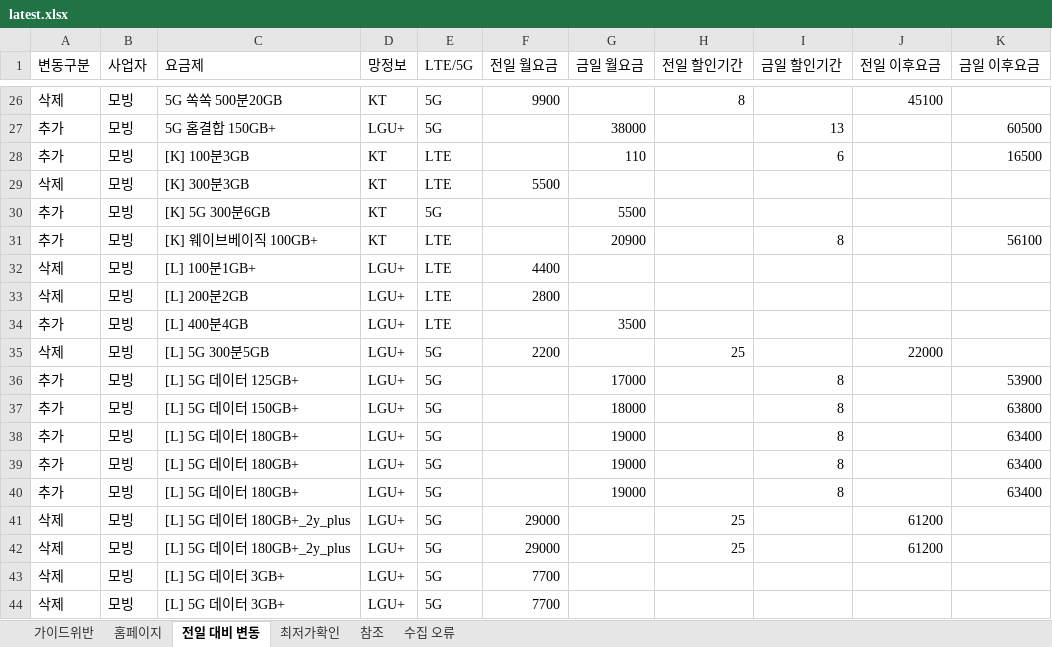
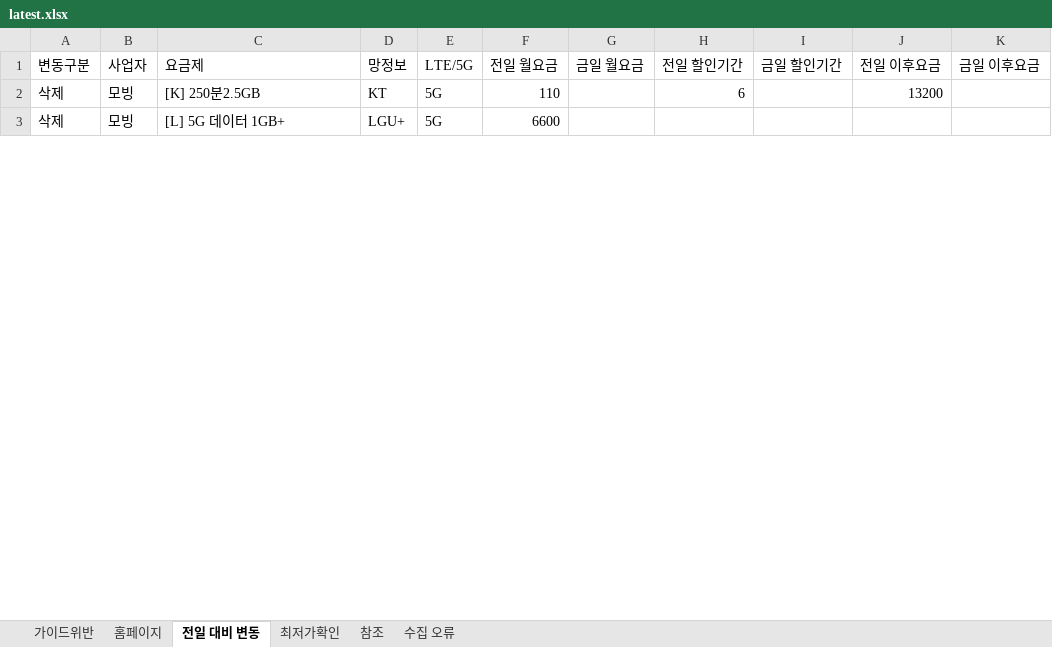
Before and after one commit to kjch444-sketchs/homepage_crawl, an Excel workbook: history/latest.xlsx, sheet 전일 대비 변동, drawn as a sheet; only a part is shown, gaps mark what is left out; values as stored, in another font and other column widths than the file's, no borders; removed rows and columns are numbered as before the commit, all else as after; the diff covers the shown part only; the diff names each change by its address in the sheet, - before the commit and + after, or states it on an @@ line.

```diff
--- a/history/latest.xlsx (sheet 전일 대비 변동)
+++ b/history/latest.xlsx (sheet 전일 대비 변동)
-C2 (요금제): 5G 쏙쏙 500분20GB
+C2 (요금제): [K] 250분2.5GB
-F2 (전일 월요금): 9900
+F2 (전일 월요금): 110
-H2 (전일 할인기간): 8
+H2 (전일 할인기간): 6
-J2 (전일 이후요금): 45100
+J2 (전일 이후요금): 13200
-row 27: 추가 | 모빙 | 5G 홈결합 150GB+ | LGU+ | 5G |  | 38000 |  | 13 |  | 60500
-row 28: 추가 | 모빙 | [K] 100분3GB | KT | LTE |  | 110 |  | 6 |  | 16500
-row 29: 삭제 | 모빙 | [K] 300분3GB | KT | LTE | 5500
-row 30: 추가 | 모빙 | [K] 5G 300분6GB | KT | 5G |  | 5500
-row 31: 추가 | 모빙 | [K] 웨이브베이직 100GB+ | KT | LTE |  | 20900 |  | 8 |  | 56100
-row 32: 삭제 | 모빙 | [L] 100분1GB+ | LGU+ | LTE | 4400
-row 33: 삭제 | 모빙 | [L] 200분2GB | LGU+ | LTE | 2800
-row 34: 추가 | 모빙 | [L] 400분4GB | LGU+ | LTE |  | 3500
-row 35: 삭제 | 모빙 | [L] 5G 300분5GB | LGU+ | 5G | 2200 |  | 25 |  | 22000
-row 36: 추가 | 모빙 | [L] 5G 데이터 125GB+ | LGU+ | 5G |  | 17000 |  | 8 |  | 53900
-row 37: 추가 | 모빙 | [L] 5G 데이터 150GB+ | LGU+ | 5G |  | 18000 |  | 8 |  | 63800
-row 38: 추가 | 모빙 | [L] 5G 데이터 180GB+ | LGU+ | 5G |  | 19000 |  | 8 |  | 63400
-row 39: 추가 | 모빙 | [L] 5G 데이터 180GB+ | LGU+ | 5G |  | 19000 |  | 8 |  | 63400
-row 40: 추가 | 모빙 | [L] 5G 데이터 180GB+ | LGU+ | 5G |  | 19000 |  | 8 |  | 63400
-row 41: 삭제 | 모빙 | [L] 5G 데이터 180GB+_2y_plus | LGU+ | 5G | 29000 |  | 25 |  | 61200
-row 42: 삭제 | 모빙 | [L] 5G 데이터 180GB+_2y_plus | LGU+ | 5G | 29000 |  | 25 |  | 61200
-C3 (요금제): [L] 5G 데이터 3GB+
+C3 (요금제): [L] 5G 데이터 1GB+
-F3 (전일 월요금): 7700
+F3 (전일 월요금): 6600
-row 44: 삭제 | 모빙 | [L] 5G 데이터 3GB+ | LGU+ | 5G | 7700
```
Also changed, not shown: 3 added rows, 234 removed rows and 17 edited cells elsewhere in this sheet, sheet 홈페이지, 1 other file.
